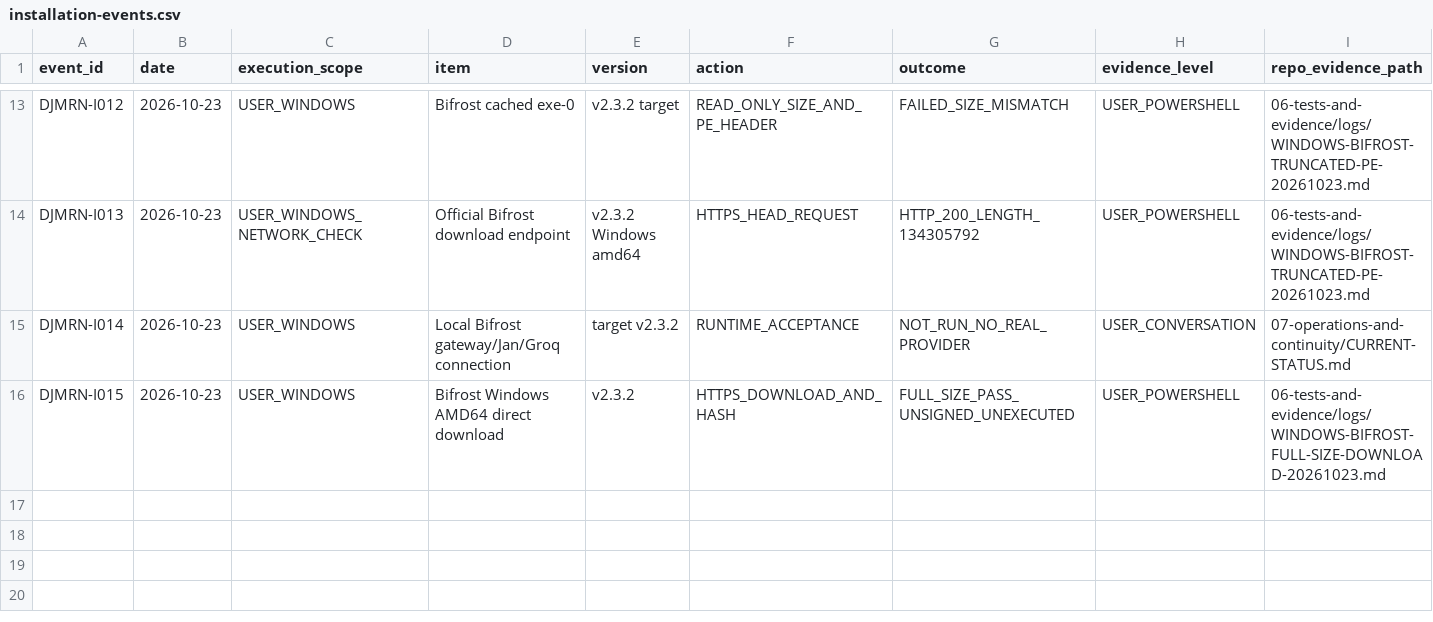
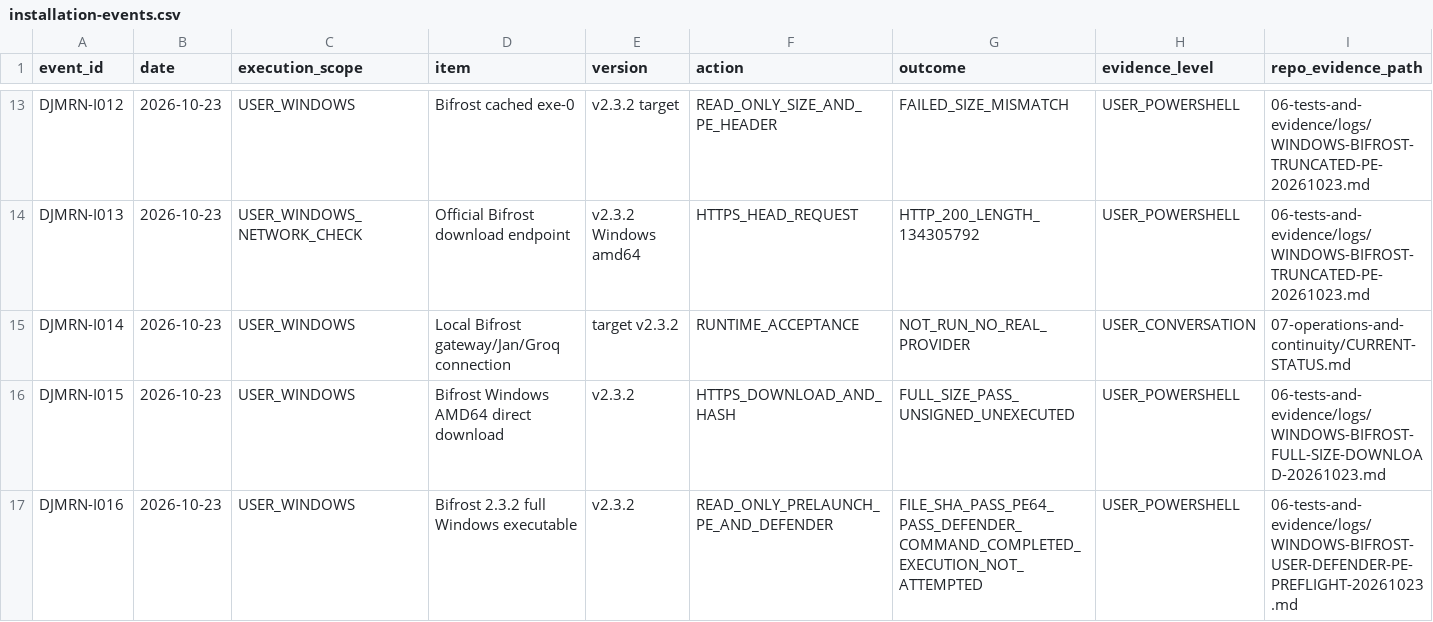
Before and after one commit to mohammadrezanabizadeh41-png/DJMRN-Intelligent-Assistant, a CSV file: 01-system-inventory/installation-events.csv, drawn as a sheet; only a part is shown, gaps mark what is left out; rows hold the shown columns only; the diff names each change by its address in the sheet, - before the commit and + after, or states it on an @@ line.

Commit message:
inventory: 16th event Bifrost PE+Defender preflight with no execution

```diff
--- a/01-system-inventory/installation-events.csv
+++ b/01-system-inventory/installation-events.csv
+row 17: DJMRN-I016 | 2026-10-23 | USER_WINDOWS | Bifrost 2.3.2 full Windows executable | v2.3.2 | READ_ONLY_PRELAUNCH_PE_AND_DEFENDER | FILE_SHA_PASS_PE64_PASS_DEFENDER_COMMAND_COMPLETED_EXECUTION_NOT_ATTEMPTED | USER_POWERSHELL | 06-tests-and-evidence/logs/WINDOWS-BIFROST-USER-DEFENDER-PE-PREFLIGHT-20261023.md
```
